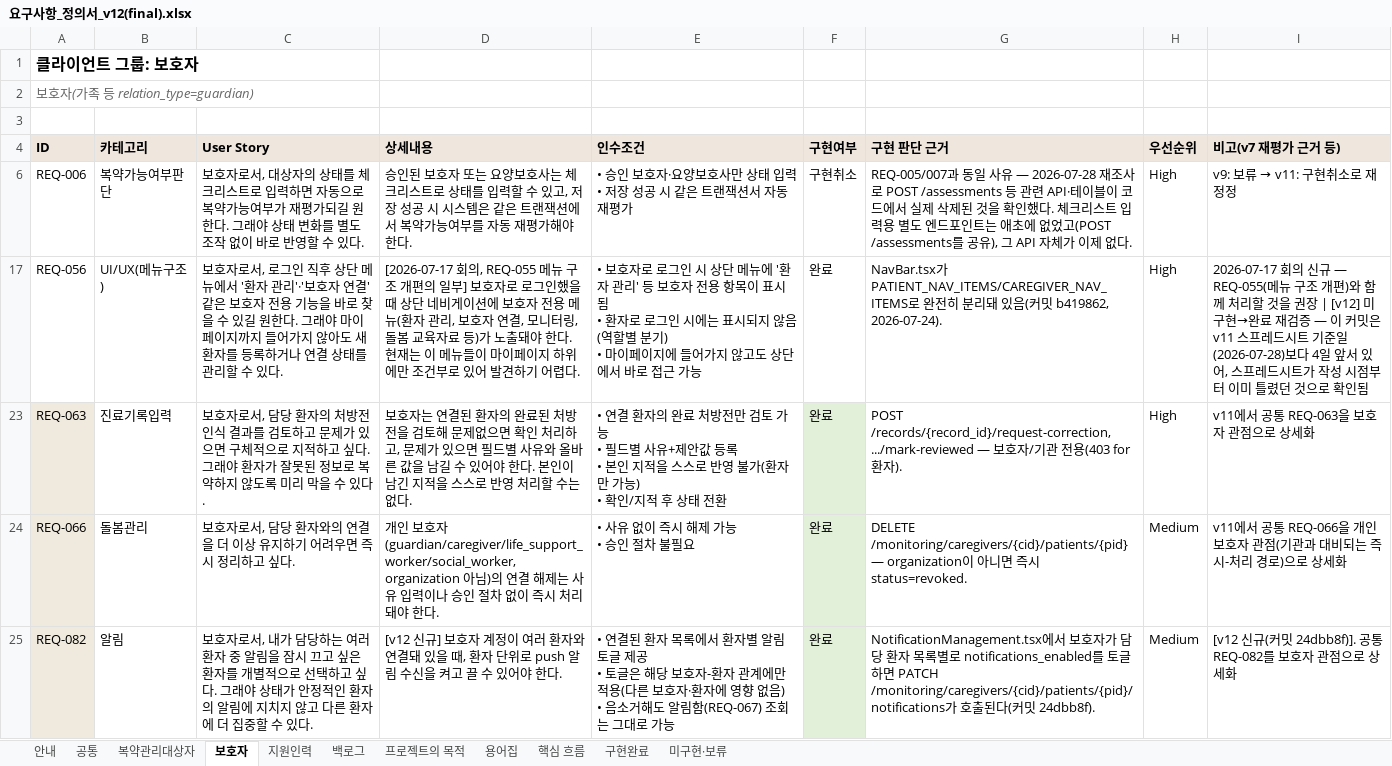
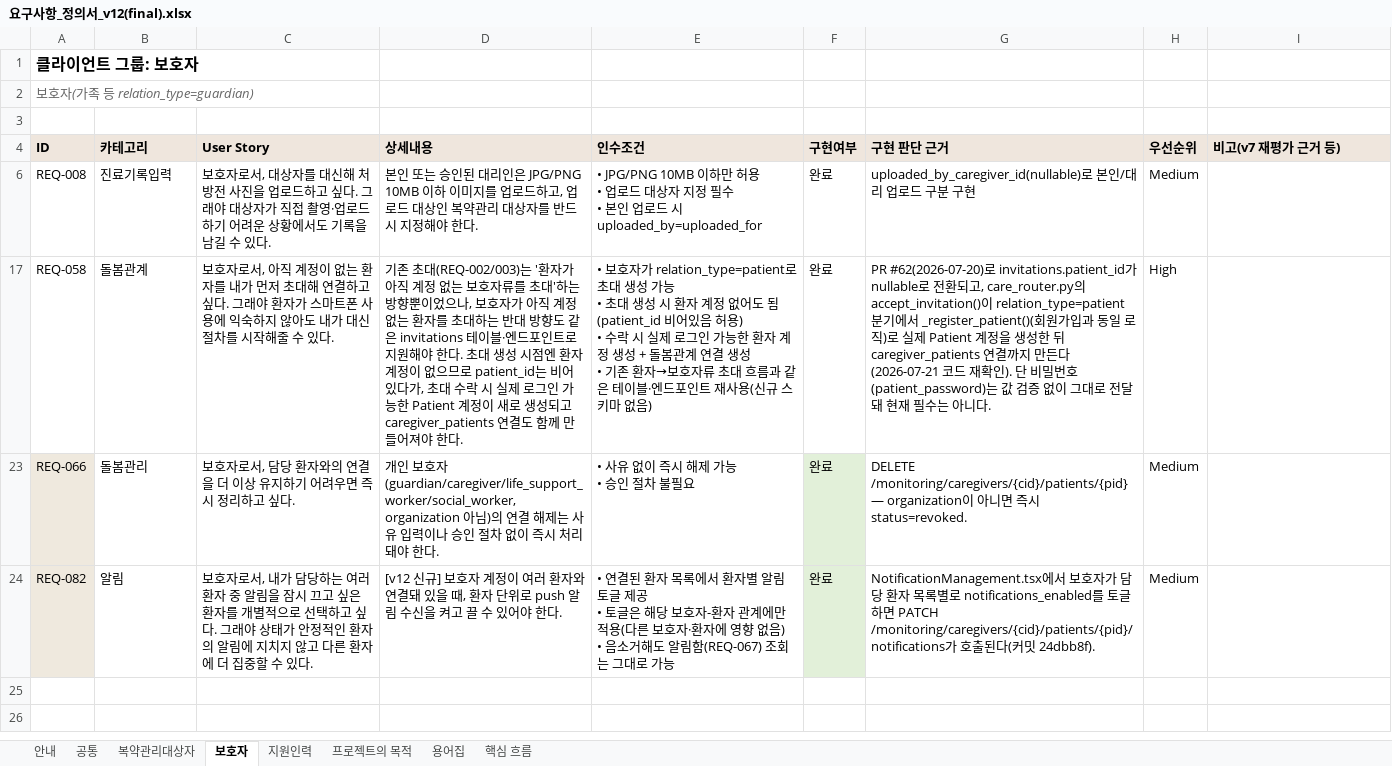
Before and after one commit to AI-HealthCare-04/AH_04_02, an Excel workbook: 요구사항_정의서/요구사항_정의서_v12(final).xlsx, sheet 보호자, drawn as a sheet; values as stored, in another font and other column widths than the file's, no borders; removed rows and columns are numbered as before the commit, all else as after; ↵ is a line break in a cell; the diff names each change by its address in the sheet, - before the commit and + after, or states it on an @@ line.

```diff
--- a/요구사항_정의서/요구사항_정의서_v12(final).xlsx (sheet 보호자)
+++ b/요구사항_정의서/요구사항_정의서_v12(final).xlsx (sheet 보호자)
-sheet tab: 백로그
-sheet tab: 구현완료
-sheet tab: 미구현·보류
-row 6: REQ-006 | 복약가능여부판단 | 보호자로서, 대상자의 상태를 체크리스트로 입력하면 자동으로 복약가능여부가 재평가되길 원한다. 그래야 상태 변화를 별도 조작 없이 바로 반영할 수 있다. | 승인된 보호자 또는 요양보호사는 체크리스트로 상태를 입력할 수 있고, 저장 성공 시 시스템은 같은 트랜잭션에서 복약가능여부를 자동 재평가해야 한다. | • 승인 보호자·요양보호사만 상태 입력 ↵ • 저장 성공 시 같은 트랜잭션서 자동 재평가 | 구현취소 | REQ-005/007과 동일 사유 — 2026-07-28 재조사로 POST /assessments 등 관련 API·테이블이 코드에서 실제 삭제된 것을 확인했다. 체크리스트 입력용 별도 엔드포인트는 애초에 없었고(POST /assessments를 공유), 그 API 자체가 이제 없다. | High | v9: 보류 → v11: 구현취소로 재정정
-row 17: REQ-056 | UI/UX(메뉴구조) | 보호자로서, 로그인 직후 상단 메뉴에서 '환자 관리'·'보호자 연결' 같은 보호자 전용 기능을 바로 찾을 수 있길 원한다. 그래야 마이페이지까지 들어가지 않아도 새 환자를 등록하거나 연결 상태를 관리할 수 있다. | [2026-07-17 회의, REQ-055 메뉴 구조 개편의 일부] 보호자로 로그인했을 때 상단 네비게이션에 보호자 전용 메뉴(환자 관리, 보호자 연결, 모니터링, 돌봄 교육자료 등)가 노출돼야 한다. 현재는 이 메뉴들이 마이페이지 하위에만 조건부로 있어 발견하기 어렵다. | • 보호자로 로그인 시 상단 메뉴에 '환자 관리' 등 보호자 전용 항목이 표시됨 ↵ • 환자로 로그인 시에는 표시되지 않음(역할별 분기) ↵ • 마이페이지에 들어가지 않고도 상단에서 바로 접근 가능 | 완료 | NavBar.tsx가 PATIENT_NAV_ITEMS/CAREGIVER_NAV_ITEMS로 완전히 분리돼 있음(커밋 b419862, 2026-07-24). | High | 2026-07-17 회의 신규 — REQ-055(메뉴 구조 개편)와 함께 처리할 것을 권장 | [v12] 미구현→완료 재검증 — 이 커밋은 v11 스프레드시트 기준일(2026-07-28)보다 4일 앞서 있어, 스프레드시트가 작성 시점부터 이미 틀렸던 것으로 확인됨
-row 23: REQ-063 | 진료기록입력 | 보호자로서, 담당 환자의 처방전 인식 결과를 검토하고 문제가 있으면 구체적으로 지적하고 싶다. 그래야 환자가 잘못된 정보로 복약하지 않도록 미리 막을 수 있다. | 보호자는 연결된 환자의 완료된 처방전을 검토해 문제없으면 확인 처리하고, 문제가 있으면 필드별 사유와 올바른 값을 남길 수 있어야 한다. 본인이 남긴 지적을 스스로 반영 처리할 수는 없다. | • 연결 환자의 완료 처방전만 검토 가능 ↵ • 필드별 사유+제안값 등록 ↵ • 본인 지적을 스스로 반영 불가(환자만 가능) ↵ • 확인/지적 후 상태 전환 | 완료 | POST /records/{record_id}/request-correction, .../mark-reviewed — 보호자/기관 전용(403 for 환자). | High | v11에서 공통 REQ-063을 보호자 관점으로 상세화
+row 6: REQ-008 | 진료기록입력 | 보호자로서, 대상자를 대신해 처방전 사진을 업로드하고 싶다. 그래야 대상자가 직접 촬영·업로드하기 어려운 상황에서도 기록을 남길 수 있다. | 본인 또는 승인된 대리인은 JPG/PNG 10MB 이하 이미지를 업로드하고, 업로드 대상인 복약관리 대상자를 반드시 지정해야 한다. | • JPG/PNG 10MB 이하만 허용 ↵ • 업로드 대상자 지정 필수 ↵ • 본인 업로드 시 uploaded_by=uploaded_for | 완료 | uploaded_by_caregiver_id(nullable)로 본인/대리 업로드 구분 구현 | Medium
+row 17: REQ-058 | 돌봄관계 | 보호자로서, 아직 계정이 없는 환자를 내가 먼저 초대해 연결하고 싶다. 그래야 환자가 스마트폰 사용에 익숙하지 않아도 내가 대신 절차를 시작해줄 수 있다. | 기존 초대(REQ-002/003)는 '환자가 아직 계정 없는 보호자류를 초대'하는 방향뿐이었으나, 보호자가 아직 계정 없는 환자를 초대하는 반대 방향도 같은 invitations 테이블·엔드포인트로 지원해야 한다. 초대 생성 시점엔 환자 계정이 없으므로 patient_id는 비어 있다가, 초대 수락 시 실제 로그인 가능한 Patient 계정이 새로 생성되고 caregiver_patients 연결도 함께 만들어져야 한다. | • 보호자가 relation_type=patient로 초대 생성 가능 ↵ • 초대 생성 시 환자 계정 없어도 됨(patient_id 비어있음 허용) ↵ • 수락 시 실제 로그인 가능한 환자 계정 생성 + 돌봄관계 연결 생성 ↵ • 기존 환자→보호자류 초대 흐름과 같은 테이블·엔드포인트 재사용(신규 스키마 없음) | 완료 | PR #62(2026-07-20)로 invitations.patient_id가 nullable로 전환되고, care_router.py의 accept_invitation()이 relation_type=patient 분기에서 _register_patient()(회원가입과 동일 로직)로 실제 Patient 계정을 생성한 뒤 caregiver_patients 연결까지 만든다(2026-07-21 코드 재확인). 단 비밀번호(patient_password)는 값 검증 없이 그대로 전달돼 현재 필수는 아니다. | High
-I23 (비고(v7 재평가 근거 등)): v11에서 공통 REQ-066을 개인 보호자 관점(기관과 대비되는 즉시-처리 경로)으로 상세화
+I23 (비고(v7 재평가 근거 등)): (empty)
-I24 (비고(v7 재평가 근거 등)): [v12 신규(커밋 24dbb8f)]. 공통 REQ-082를 보호자 관점으로 상세화
+I24 (비고(v7 재평가 근거 등)): (empty)
```
Also changed, not shown: sheet 공통, sheet 지원인력, sheet 핵심 흐름, sheet 복약관리대상자, sheet 용어집, sheet 프로젝트의 목적, 1 more sheet, hidden cells, 53 other files.
